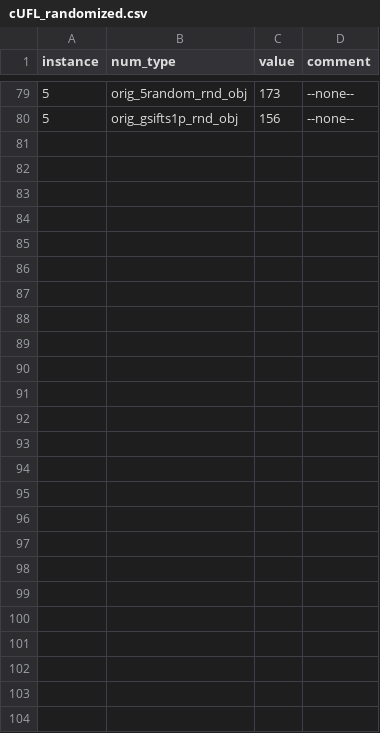
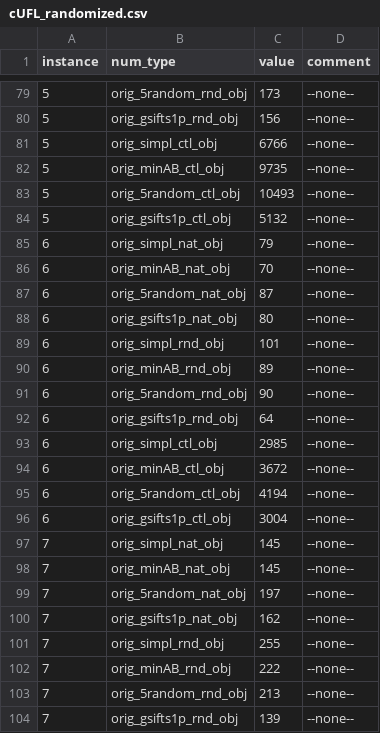
Before and after one commit to alex-bochkarev/align-BDD, a CSV file: run_logs/cUFL_randomized.csv, drawn as a sheet; only a part is shown, gaps mark what is left out; the diff covers the shown part only; the diff names each change by its address in the sheet, - before the commit and + after, or states it on an @@ line.

Commit message:
prepared another experiment (random orders 15vars tUFL)

```diff
--- a/run_logs/cUFL_randomized.csv
+++ b/run_logs/cUFL_randomized.csv
+row 81: 5 | orig_simpl_ctl_obj | 6766 | --none--
+row 82: 5 | orig_minAB_ctl_obj | 9735 | --none--
+row 83: 5 | orig_5random_ctl_obj | 10493 | --none--
+row 84: 5 | orig_gsifts1p_ctl_obj | 5132 | --none--
+row 85: 6 | orig_simpl_nat_obj | 79 | --none--
+row 86: 6 | orig_minAB_nat_obj | 70 | --none--
+row 87: 6 | orig_5random_nat_obj | 87 | --none--
+row 88: 6 | orig_gsifts1p_nat_obj | 80 | --none--
+row 89: 6 | orig_simpl_rnd_obj | 101 | --none--
+row 90: 6 | orig_minAB_rnd_obj | 89 | --none--
+row 91: 6 | orig_5random_rnd_obj | 90 | --none--
+row 92: 6 | orig_gsifts1p_rnd_obj | 64 | --none--
+row 93: 6 | orig_simpl_ctl_obj | 2985 | --none--
+row 94: 6 | orig_minAB_ctl_obj | 3672 | --none--
+row 95: 6 | orig_5random_ctl_obj | 4194 | --none--
+row 96: 6 | orig_gsifts1p_ctl_obj | 3004 | --none--
+row 97: 7 | orig_simpl_nat_obj | 145 | --none--
+row 98: 7 | orig_minAB_nat_obj | 145 | --none--
+row 99: 7 | orig_5random_nat_obj | 197 | --none--
+row 100: 7 | orig_gsifts1p_nat_obj | 162 | --none--
+row 101: 7 | orig_simpl_rnd_obj | 255 | --none--
+row 102: 7 | orig_minAB_rnd_obj | 222 | --none--
+row 103: 7 | orig_5random_rnd_obj | 213 | --none--
+row 104: 7 | orig_gsifts1p_rnd_obj | 139 | --none--
```
Also changed, not shown: 4 edited cells elsewhere in this file, 7 other files.
